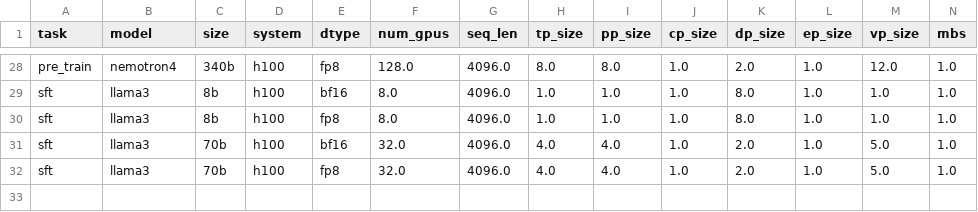
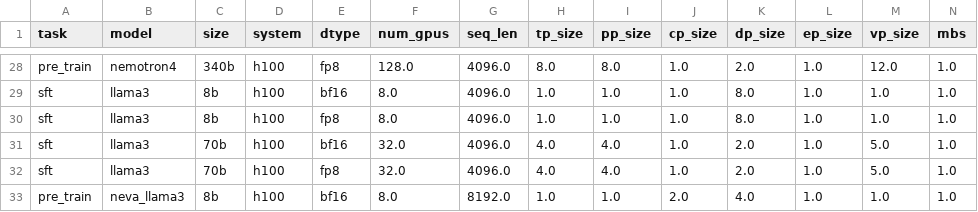
Before and after one commit to NVIDIA-NeMo/NeMo, a CSV file: scripts/performance/recommended_model_configs/model_configs_h100.csv, drawn as a sheet; only a part is shown, gaps mark what is left out; rows hold the shown columns only; the diff names each change by its address in the sheet, - before the commit and + after, or states it on an @@ line.

Commit message:
Add NeVA Perf Recipe + Run Script (#12354)
* Add NeVA Perf Recipe + Run Script

Signed-off-by: Parth Mannan <pmannan@nvidia.com>

* Remove local path

Signed-off-by: Parth Mannan <pmannan@nvidia.com>

* Apply isort and black reformatting

Signed-off-by: parthmannan <parthmannan@users.noreply.github.com>

---------

Signed-off-by: Parth Mannan <pmannan@nvidia.com>
Signed-off-by: parthmannan <parthmannan@users.noreply.github.com>
Co-authored-by: parthmannan <parthmannan@users.noreply.github.com>

```diff
--- a/scripts/performance/recommended_model_configs/model_configs_h100.csv
+++ b/scripts/performance/recommended_model_configs/model_configs_h100.csv
+row 33: pre_train | neva_llama3 | 8b | h100 | bf16 | 8.0 | 8192.0 | 1.0 | 1.0 | 2.0 | 4.0 | 1.0 | 1.0 | 1.0
```
Also changed, not shown: 2 other files.
